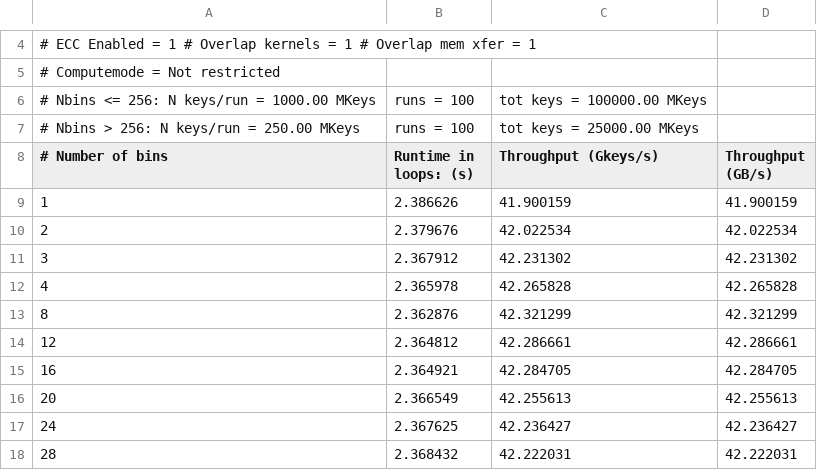
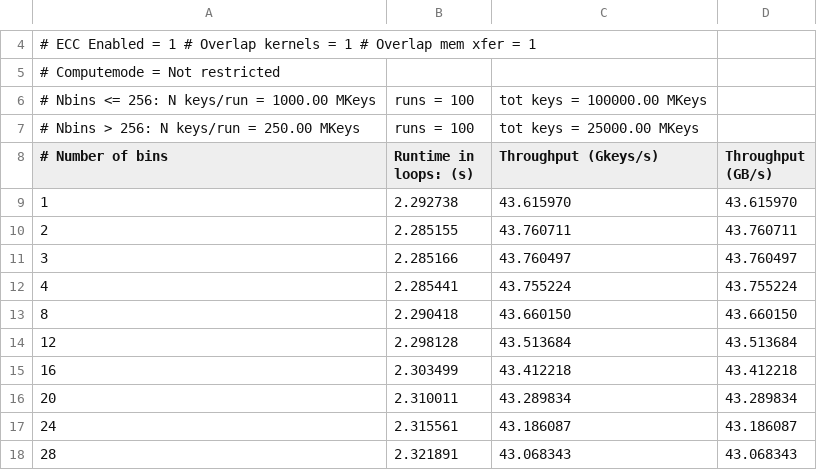
Before and after one commit to trantalaiho/Cuda-Histogram, a CSV file: benchmarks/perfres_load.csv, drawn as a sheet; only a part is shown, gaps mark what is left out; the diff covers the shown part only.

```diff
--- a/benchmarks/perfres_load.csv
+++ b/benchmarks/perfres_load.csv
@@ -8,11 +8,11 @@
 # Number of bins, Runtime in loops: (s), Throughput (Gkeys/s), Throughput (GB/s)
-1,              2.386626,               41.900159,              41.900159,
-2,              2.379676,               42.022534,              42.022534,
-3,              2.367912,               42.231302,              42.231302,
-4,              2.365978,               42.265828,              42.265828,
-8,              2.362876,               42.321299,              42.321299,
-12,             2.364812,               42.286661,              42.286661,
-16,             2.364921,               42.284705,              42.284705,
-20,             2.366549,               42.255613,              42.255613,
-24,             2.367625,               42.236427,              42.236427,
-28,             2.368432,               42.222031,              42.222031,
+1,              2.292738,               43.615970,              43.615970,
+2,              2.285155,               43.760711,              43.760711,
+3,              2.285166,               43.760497,              43.760497,
+4,              2.285441,               43.755224,              43.755224,
+8,              2.290418,               43.660150,              43.660150,
+12,             2.298128,               43.513684,              43.513684,
+16,             2.303499,               43.412218,              43.412218,
+20,             2.310011,               43.289834,              43.289834,
+24,             2.315561,               43.186087,              43.186087,
+28,             2.321891,               43.068343,              43.068343,
```
Also changed, not shown: 87 edited cells elsewhere in this file, benchmarks/perfres_degen.csv, benchmarks/perfres_rnd.csv, 8 other files.
